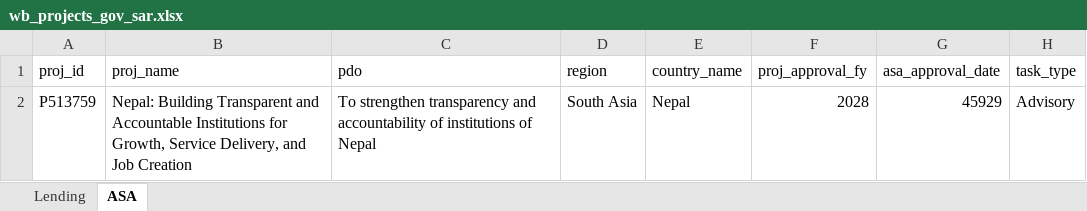
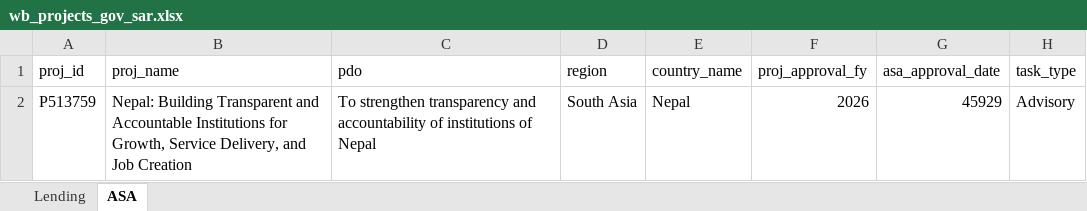
Before and after one commit to WB-PIDA-Data-Science-Shop/portfolioreview, an Excel workbook: inst/extdata/wb_projects_gov_sar.xlsx, sheet ASA, drawn as a sheet; only a part is shown; values as stored, in another font and other column widths than the file's, no borders; the diff names each change by its address in the sheet, - before the commit and + after, or states it on an @@ line.

```diff
--- a/inst/extdata/wb_projects_gov_sar.xlsx (sheet ASA)
+++ b/inst/extdata/wb_projects_gov_sar.xlsx (sheet ASA)
-F2 (proj_approval_fy): 2028
+F2 (proj_approval_fy): 2026
```
Also changed, not shown: inst/extdata/wb_projects_gov_afe.xlsx, inst/extdata/wb_projects_gov_afw.xlsx, 8 other files.
